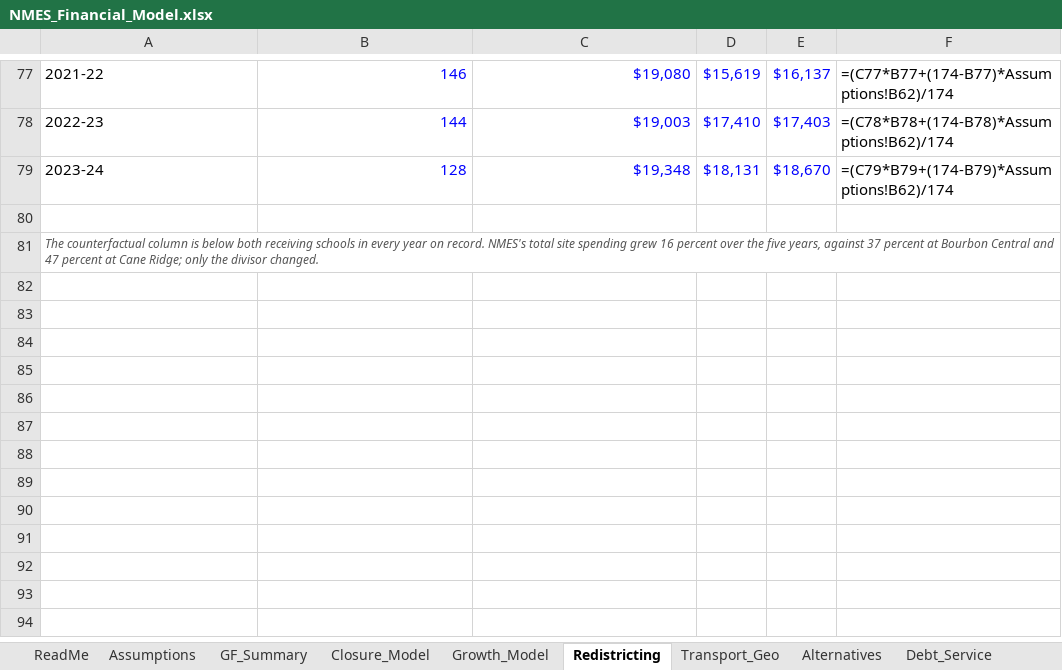
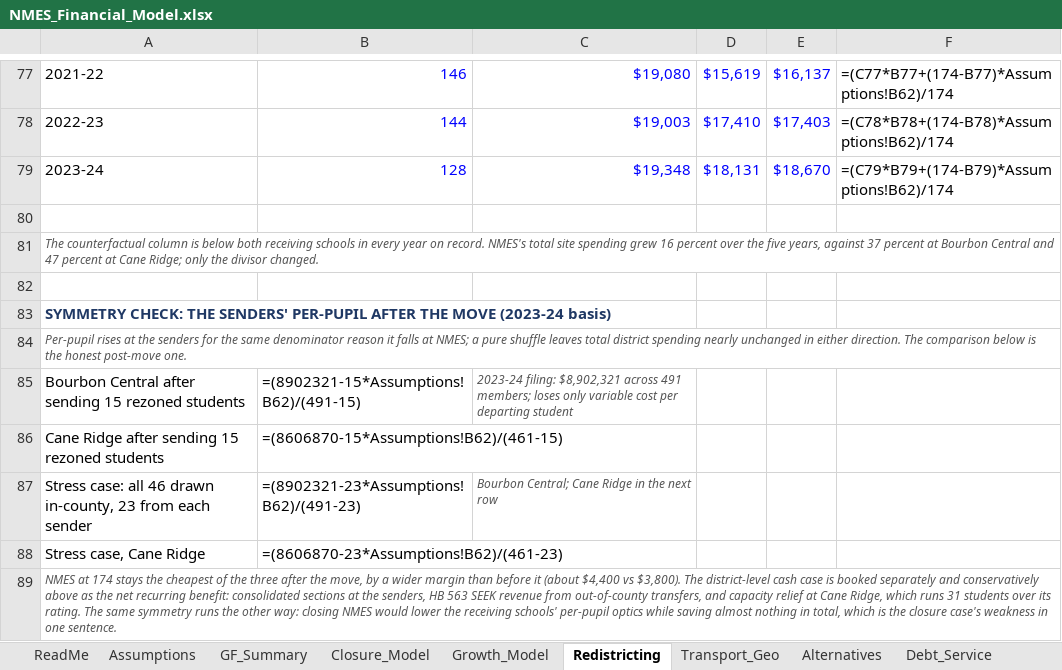
Before and after one commit to ryanuspsagm/SaveNMES, an Excel workbook: NMES_Financial_Model.xlsx, sheet Redistricting, drawn as a sheet; only a part is shown, gaps mark what is left out; values as stored, in another font and other column widths than the file's, no borders; formulas without a stored value are shown as written; the diff names each change by its address in the sheet, - before the commit and + after, or states it on an @@ line.

```diff
--- a/NMES_Financial_Model.xlsx (sheet Redistricting)
+++ b/NMES_Financial_Model.xlsx (sheet Redistricting)
+row 82: (empty)
+row 83: SYMMETRY CHECK: THE SENDERS' PER-PUPIL AFTER THE MOVE (2023-24 basis)
+row 84: Per-pupil rises at the senders for the same denominator reason it falls at NMES; a pure shuffle leaves total district spending nearly unchanged in either direction. The comparison below is the honest post-move one.
+row 85: Bourbon Central after sending 15 rezoned students | =(8902321-15*Assumptions!B62)/(491-15) | 2023-24 filing: $8,902,321 across 491 members; loses only variable cost per departing student
+row 86: Cane Ridge after sending 15 rezoned students | =(8606870-15*Assumptions!B62)/(461-15)
+row 87: Stress case: all 46 drawn in-county, 23 from each sender | =(8902321-23*Assumptions!B62)/(491-23) | Bourbon Central; Cane Ridge in the next row
+row 88: Stress case, Cane Ridge | =(8606870-23*Assumptions!B62)/(461-23)
+row 89: NMES at 174 stays the cheapest of the three after the move, by a wider margin than before it (about $4,400 vs $3,800). The district-level cash case is booked separately and conservatively above as the net recurring benefit: consolidated sections at the senders, HB 563 SEEK revenue from out-of-county transfers, and capacity relief at Cane Ridge, which runs 31 students over its rating. The same symmetry runs the other way: closing NMES would lower the receiving schools' per-pupil optics while saving almost nothing in total, which is the closure case's weakness in one sentence.
```
Also changed, not shown: 6 other files.
